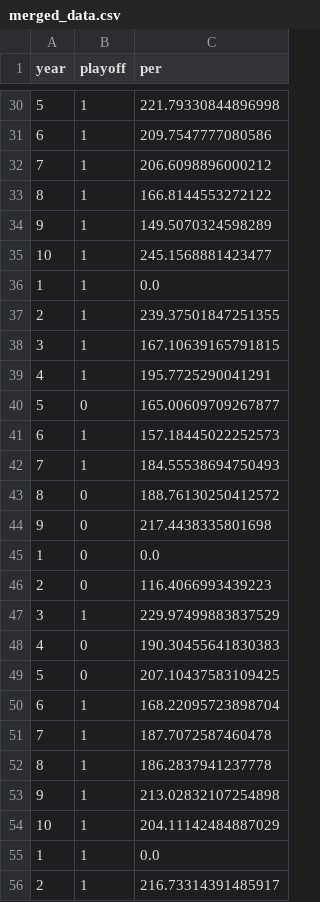
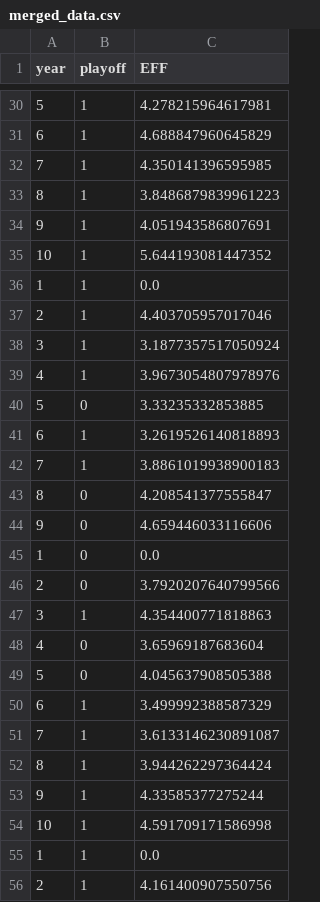
Before and after one commit to MartimHenriques/feup-machine-learning, a CSV file: src/data/merged_data.csv, drawn as a sheet; only a part is shown, gaps mark what is left out; the diff covers the shown part only.

```diff
--- a/src/data/merged_data.csv
+++ b/src/data/merged_data.csv
@@ -1 +1 @@
-year,playoff,per
+year,playoff,EFF
@@ -30,27 +30,27 @@ year,playoff,per
-5,1,221.79330844896998
-6,1,209.7547777080586
-7,1,206.6098896000212
-8,1,166.8144553272122
-9,1,149.5070324598289
-10,1,245.1568881423477
+5,1,4.278215964617981
+6,1,4.688847960645829
+7,1,4.350141396595985
+8,1,3.8486879839961223
+9,1,4.051943586807691
+10,1,5.644193081447352
 1,1,0.0
-2,1,239.37501847251355
-3,1,167.10639165791815
-4,1,195.7725290041291
-5,0,165.00609709267877
-6,1,157.18445022252573
-7,1,184.55538694750493
-8,0,188.76130250412572
-9,0,217.4438335801698
+2,1,4.403705957017046
+3,1,3.1877357517050924
+4,1,3.9673054807978976
+5,0,3.33235332853885
+6,1,3.2619526140818893
+7,1,3.8861019938900183
+8,0,4.208541377555847
+9,0,4.659446033116606
 1,0,0.0
-2,0,116.4066993439223
-3,1,229.97499883837529
-4,0,190.30455641830383
-5,0,207.10437583109425
-6,1,168.22095723898704
-7,1,187.7072587460478
-8,1,186.2837941237778
-9,1,213.02832107254898
-10,1,204.11142484887029
+2,0,3.7920207640799566
+3,1,4.354400771818863
+4,0,3.65969187683604
+5,0,4.045637908505388
+6,1,3.499992388587329
+7,1,3.6133146230891087
+8,1,3.944262297364424
+9,1,4.33585377275244
+10,1,4.591709171586998
 1,1,0.0
-2,1,216.73314391485917
+2,1,4.161400907550756
```
Also changed, not shown: 98 edited cells elsewhere in this file, 3 other files.
